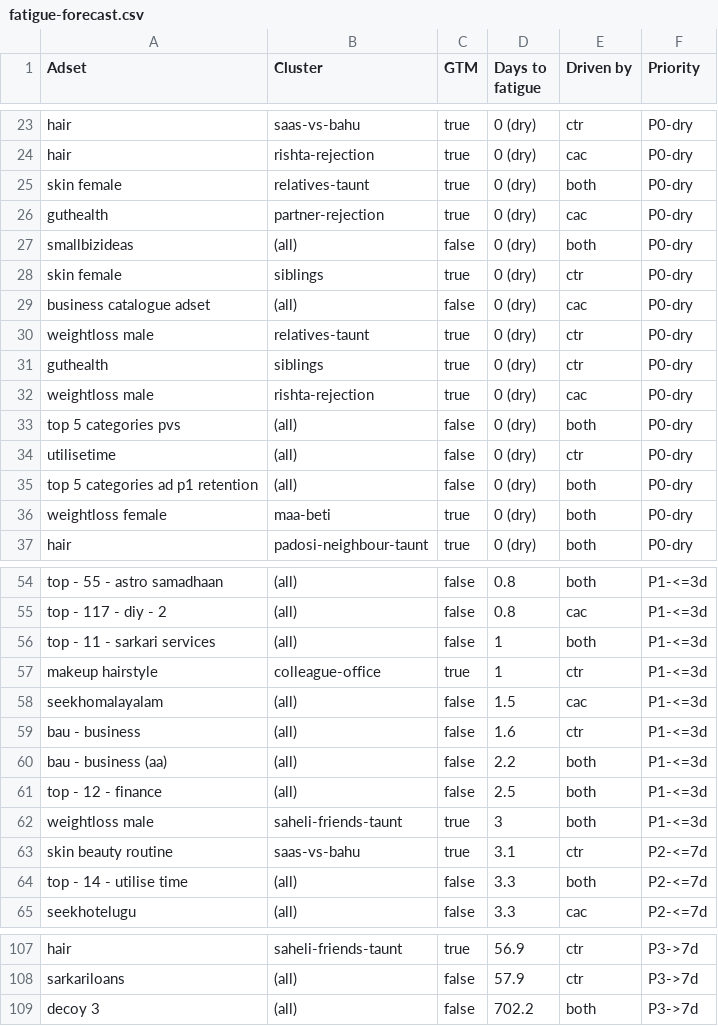
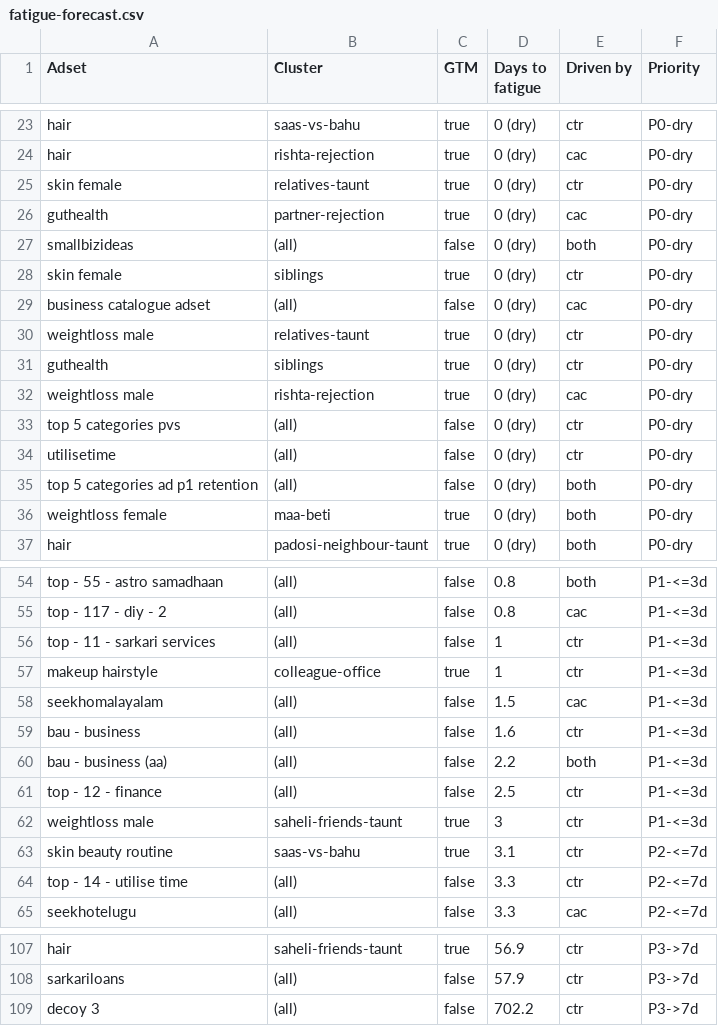
Before and after one commit to abhayseekho/fatigue-report, a CSV file: latest/fatigue-forecast.csv, drawn as a sheet; only a part is shown, gaps mark what is left out.

Commit message:
Weekly report 2026-06-09

```diff
--- a/latest/fatigue-forecast.csv
+++ b/latest/fatigue-forecast.csv
@@ -24,3 +24,3 @@ hair,saas-vs-bahu,true,0 (dry),ctr,P0-dry
 hair,rishta-rejection,true,0 (dry),cac,P0-dry
-skin female,relatives-taunt,true,0 (dry),both,P0-dry
+skin female,relatives-taunt,true,0 (dry),ctr,P0-dry
 guthealth,partner-rejection,true,0 (dry),cac,P0-dry
@@ -32,3 +32,3 @@ guthealth,siblings,true,0 (dry),ctr,P0-dry
 weightloss male,rishta-rejection,true,0 (dry),cac,P0-dry
-top 5 categories pvs,(all),false,0 (dry),both,P0-dry
+top 5 categories pvs,(all),false,0 (dry),ctr,P0-dry
 utilisetime,(all),false,0 (dry),ctr,P0-dry
@@ -55,3 +55,3 @@ top - 55 - astro samadhaan,(all),false,0.8,both,P1-<=3d
 top - 117 - diy - 2,(all),false,0.8,cac,P1-<=3d
-top - 11 - sarkari services,(all),false,1,both,P1-<=3d
+top - 11 - sarkari services,(all),false,1,ctr,P1-<=3d
 makeup hairstyle,colleague-office,true,1,ctr,P1-<=3d
@@ -60,6 +60,6 @@ bau - business,(all),false,1.6,ctr,P1-<=3d
 bau - business (aa),(all),false,2.2,both,P1-<=3d
-top - 12 - finance,(all),false,2.5,both,P1-<=3d
-weightloss male,saheli-friends-taunt,true,3,both,P1-<=3d
+top - 12 - finance,(all),false,2.5,ctr,P1-<=3d
+weightloss male,saheli-friends-taunt,true,3,ctr,P1-<=3d
 skin beauty routine,saas-vs-bahu,true,3.1,ctr,P2-<=7d
-top - 14 - utilise time,(all),false,3.3,both,P2-<=7d
+top - 14 - utilise time,(all),false,3.3,ctr,P2-<=7d
 seekhotelugu,(all),false,3.3,cac,P2-<=7d
@@ -108,2 +108,2 @@ hair,saheli-friends-taunt,true,56.9,ctr,P3->7d
 sarkariloans,(all),false,57.9,ctr,P3->7d
-decoy 3,(all),false,702.2,both,P3->7d
+decoy 3,(all),false,702.2,ctr,P3->7d
```
